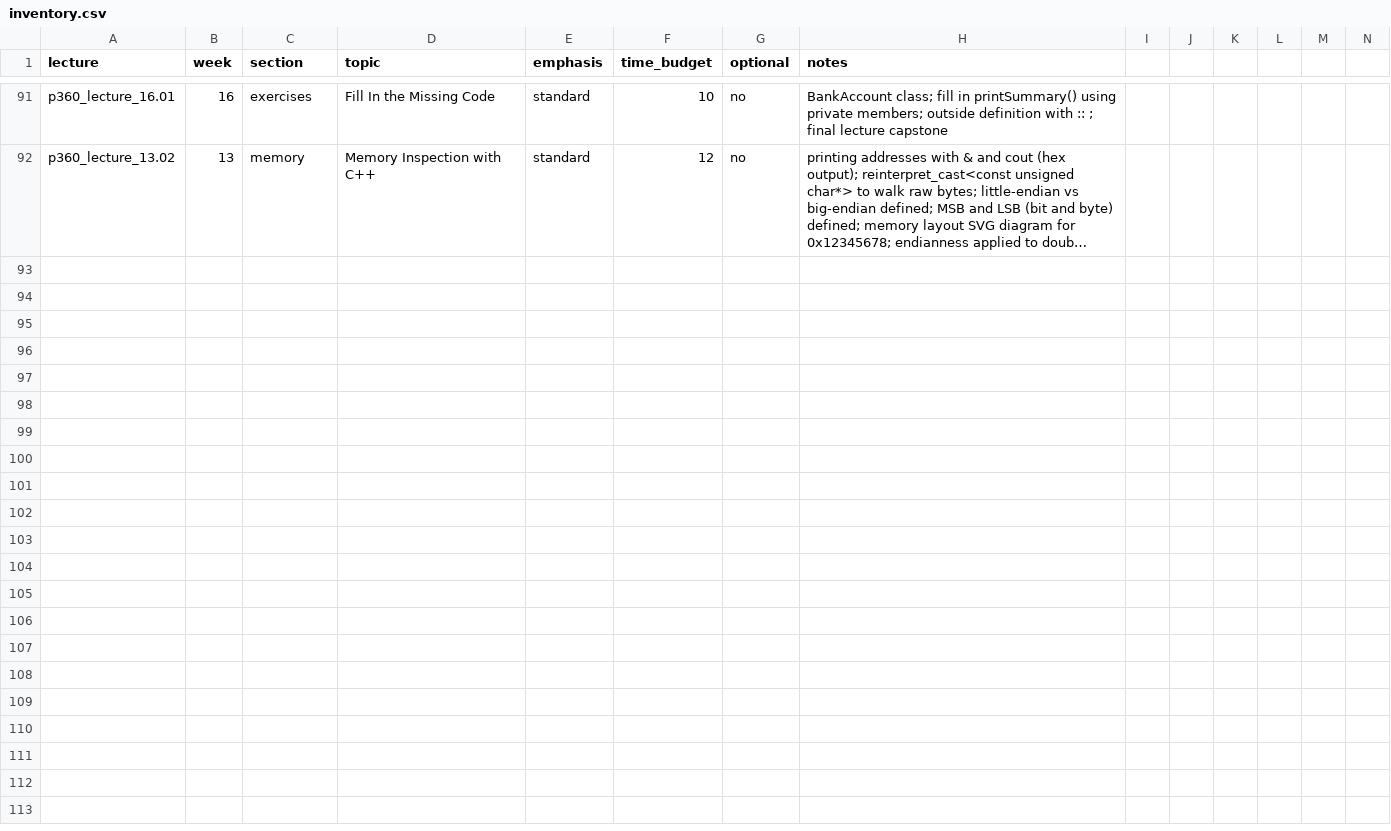
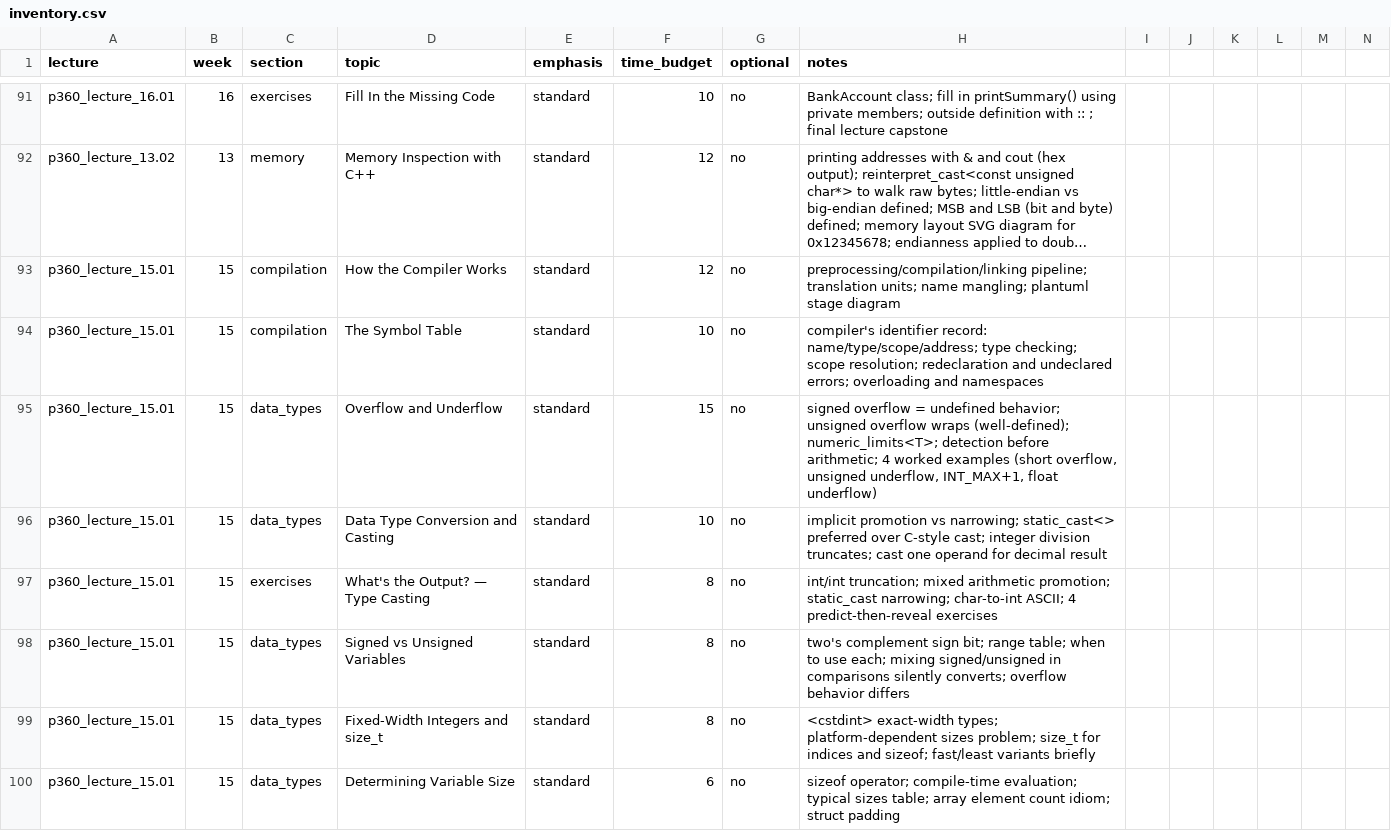
Before and after one commit to 9mytmh5z4p-sketch/CISP360, a CSV file: inventory.csv, drawn as a sheet; only a part is shown, gaps mark what is left out; long unchanged cells end in …; rows hold the shown columns only; the diff names each change by its address in the sheet, - before the commit and + after, or states it on an @@ line.

```diff
--- a/inventory.csv
+++ b/inventory.csv
+row 93: p360_lecture_15.01 | 15 | compilation | How the Compiler Works | standard | 12 | no | preprocessing/compilation/linking pipeline; translation units; name mangling; plantuml stage diagram
+row 94: p360_lecture_15.01 | 15 | compilation | The Symbol Table | standard | 10 | no | compiler's identifier record: name/type/scope/address; type checking; scope resolution; redeclaration and undeclared errors; overloading and namespaces
+row 95: p360_lecture_15.01 | 15 | data_types | Overflow and Underflow | standard | 15 | no | signed overflow = undefined behavior; unsigned overflow wraps (well-defined); numeric_limits<T>; detection before arithmetic; 4 worked examples (short overflow, unsigned underflow, INT_MAX+1, float underflow)
+row 96: p360_lecture_15.01 | 15 | data_types | Data Type Conversion and Casting | standard | 10 | no | implicit promotion vs narrowing; static_cast<> preferred over C-style cast; integer division truncates; cast one operand for decimal result
+row 97: p360_lecture_15.01 | 15 | exercises | What's the Output? — Type Casting | standard | 8 | no | int/int truncation; mixed arithmetic promotion; static_cast narrowing; char-to-int ASCII; 4 predict-then-reveal exercises
+row 98: p360_lecture_15.01 | 15 | data_types | Signed vs Unsigned Variables | standard | 8 | no | two's complement sign bit; range table; when to use each; mixing signed/unsigned in comparisons silently converts; overflow behavior differs
+row 99: p360_lecture_15.01 | 15 | data_types | Fixed-Width Integers and size_t | standard | 8 | no | <cstdint> exact-width types; platform-dependent sizes problem; size_t for indices and sizeof; fast/least variants briefly
+row 100: p360_lecture_15.01 | 15 | data_types | Determining Variable Size | standard | 6 | no | sizeof operator; compile-time evaluation; typical sizes table; array element count idiom; struct padding
```
Also changed, not shown: 10 other files.
